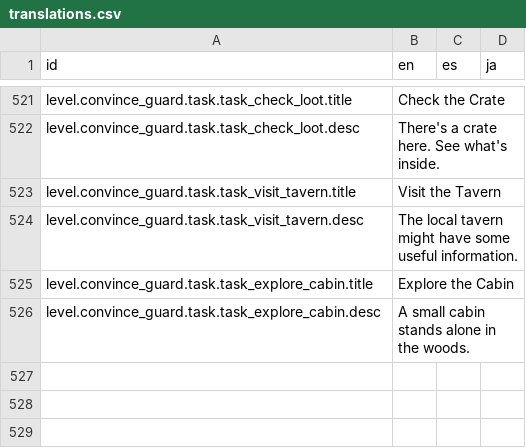
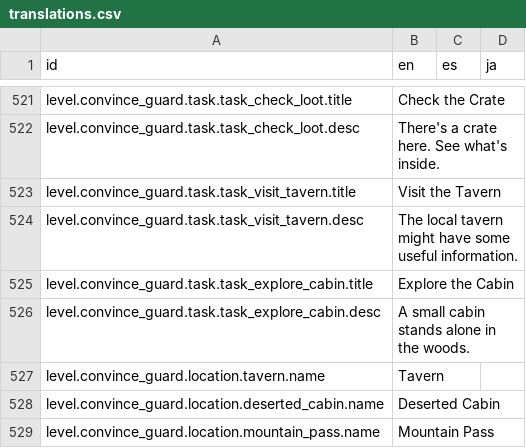
Before and after one commit to GrantRPickett/hex, a CSV file: Resources/Localization/translations.csv, drawn as a sheet; only a part is shown, gaps mark what is left out.

```diff
--- a/Resources/Localization/translations.csv
+++ b/Resources/Localization/translations.csv
@@ -526 +526,4 @@ level.convince_guard.task.task_explore_cabin.title,Explore the Cabin,,
 level.convince_guard.task.task_explore_cabin.desc,A small cabin stands alone in the woods.,,
+level.convince_guard.location.tavern.name,Tavern,,
+level.convince_guard.location.deserted_cabin.name,Deserted Cabin,,
+level.convince_guard.location.mountain_pass.name,Mountain Pass,,
```
Also changed, not shown: 10 other files.
